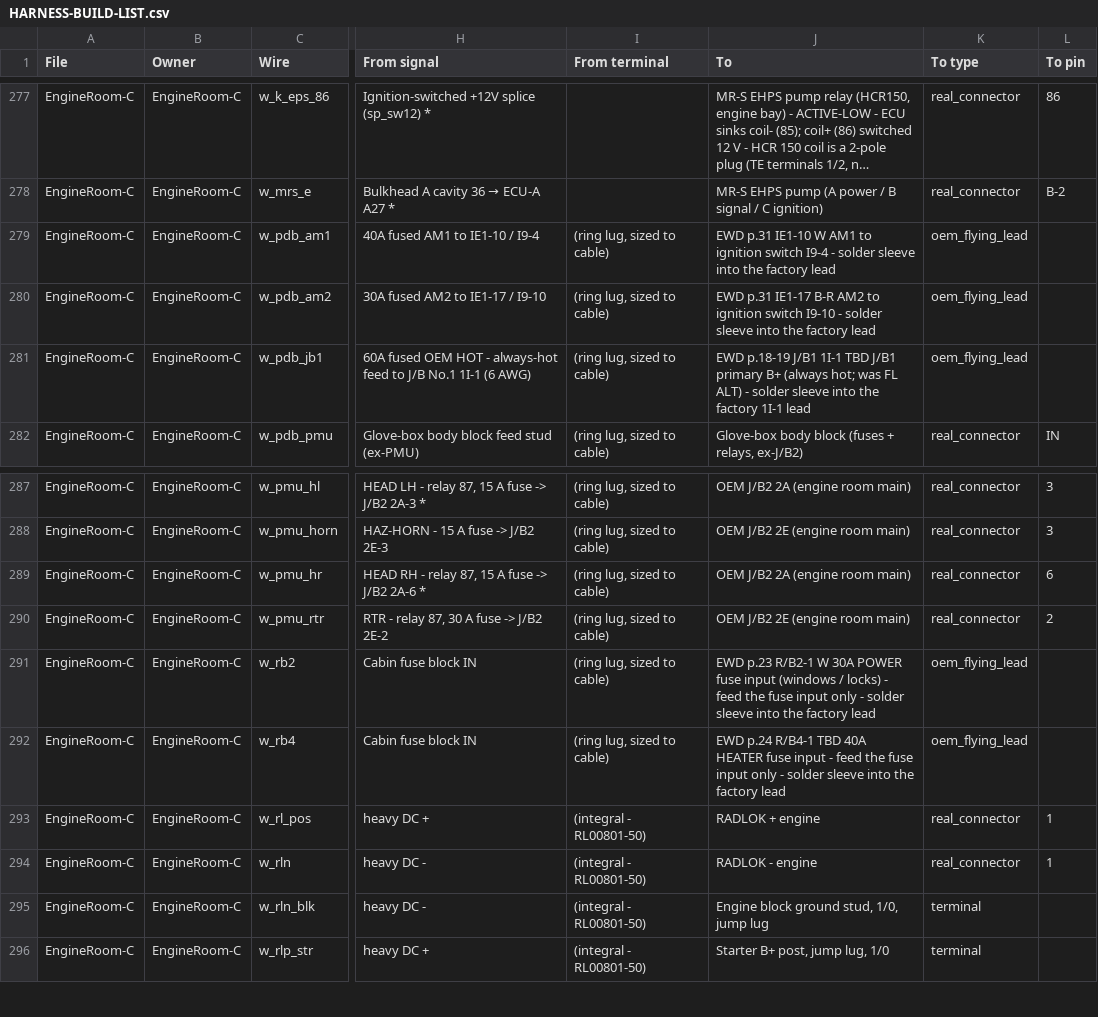
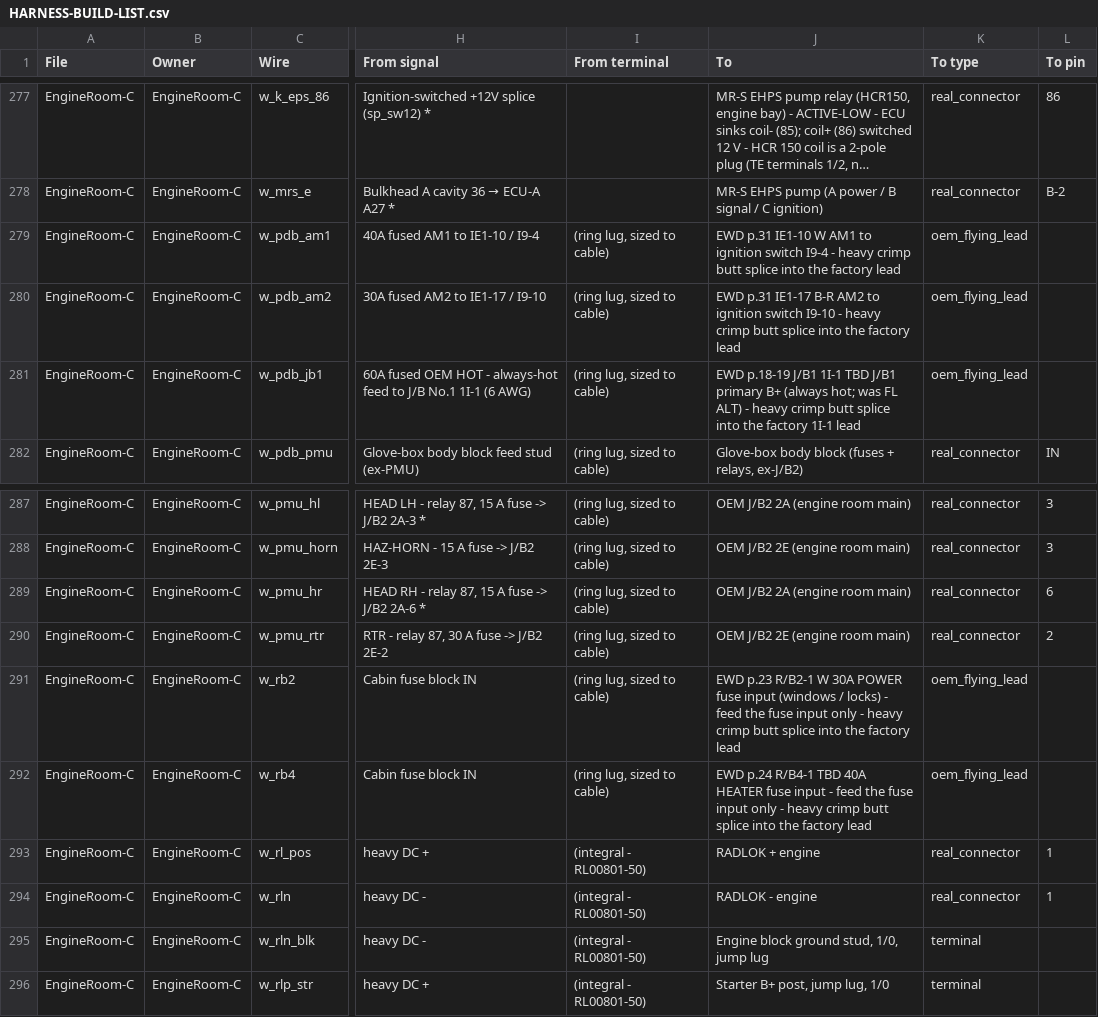
Before and after one commit to living-relation/st185-link-ecu-config, a CSV file: docs/harness/HARNESS-BUILD-LIST.csv, drawn as a sheet; only a part is shown, gaps mark what is left out; long unchanged cells end in …; the diff names each change by its address in the sheet, - before the commit and + after, or states it on an @@ line.

Commit message:
Loom C: heavy OEM feeds use a 10-6 AWG crimp-splice flying lead
harness.design flagged the five 6-10 AWG PDB feeds (J/B1 1I, IE1 10/17,
R/B2, R/B4) landing on the 22-16 AWG solder-sleeve flying lead. They now use
tp_flying_lead_heavy (crimp butt splice, 10-6 AWG); EWD method text in the
drawing and interfaces.json updated to match.

```diff
--- a/docs/harness/HARNESS-BUILD-LIST.csv
+++ b/docs/harness/HARNESS-BUILD-LIST.csv
-J279 (To): …I9-4 - solder sleeve into the…
+J279 (To): …I9-4 - heavy crimp butt splice into the…
-J280 (To): …I9-10 - solder sleeve into the…
+J280 (To): …I9-10 - heavy crimp butt splice into the…
-J281 (To): …ALT) - solder sleeve into the…
+J281 (To): …ALT) - heavy crimp butt splice into the…
-J291 (To): …only - solder sleeve into the…
+J291 (To): …only - heavy crimp butt splice into the…
-J292 (To): …only - solder sleeve into the…
+J292 (To): …only - heavy crimp butt splice into the…
```
Also changed, not shown: 4 other files.
